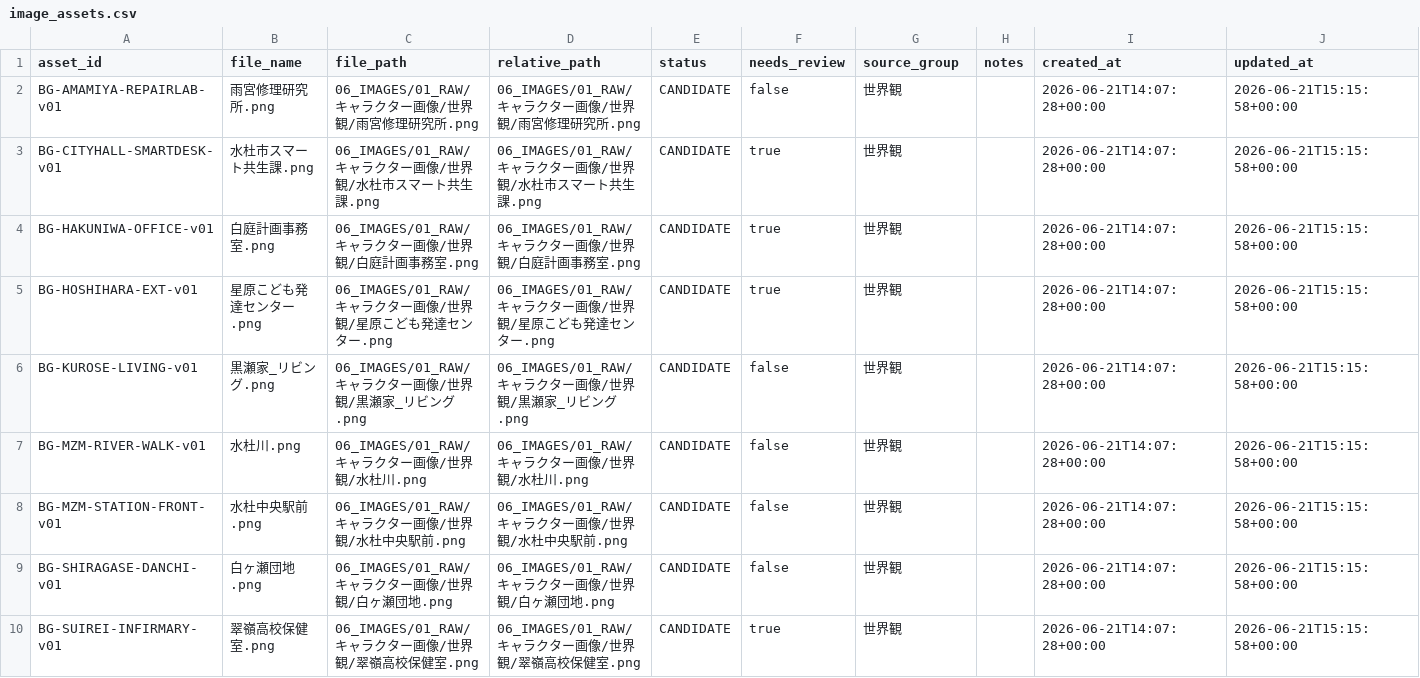
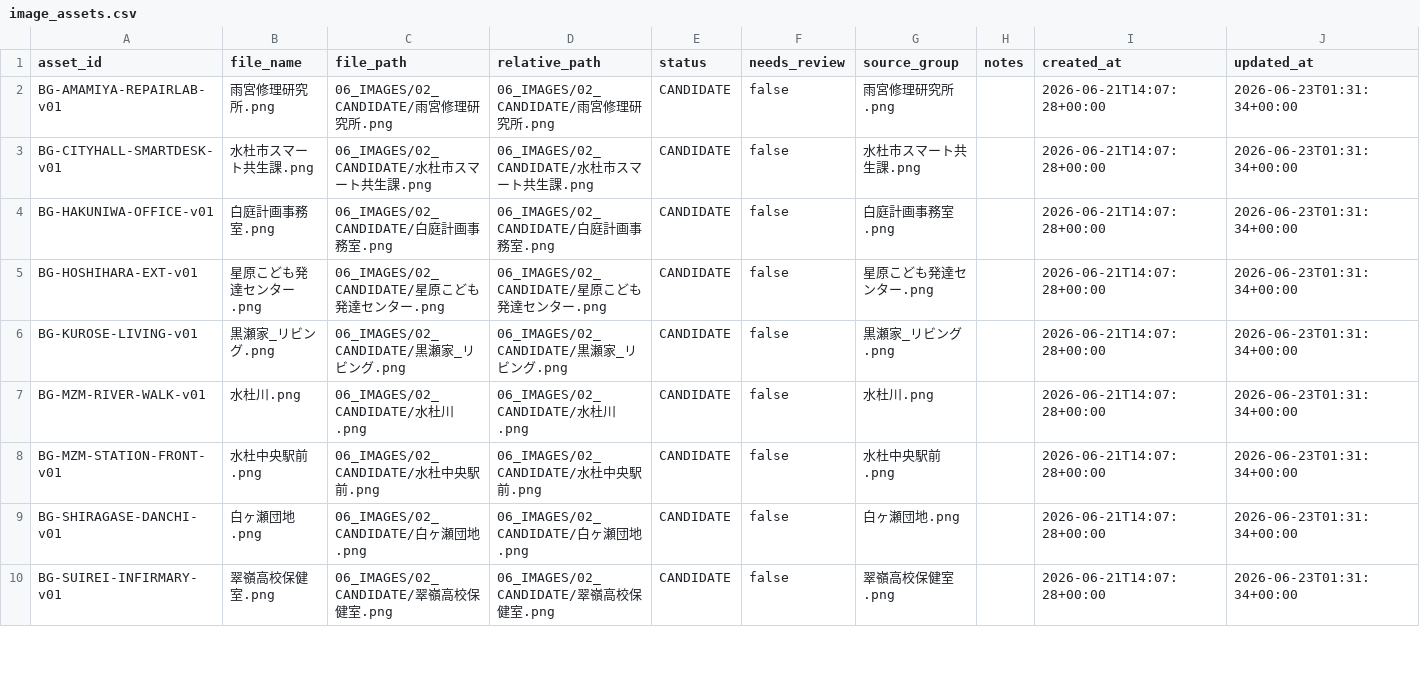
Before and after one commit to TangoRodriguez/amamiyarui, a CSV file: 03_DATA/image_assets.csv, drawn as a sheet; only a part is shown; the diff covers the shown part only.

```diff
--- a/03_DATA/image_assets.csv
+++ b/03_DATA/image_assets.csv
@@ -1,10 +1,10 @@
 asset_id,file_name,file_path,relative_path,status,needs_review,source_group,notes,created_at,updated_at
-BG-AMAMIYA-REPAIRLAB-v01,雨宮修理研究所.png,06_IMAGES/01_RAW/キャラクター画像/世界観/雨宮修理研究所.png,06_IMAGES/01_RAW/キャラクター画像/世界観/雨宮修理研究所.png,CANDIDATE,false,世界観,,2026-06-21T14:07:28+00:00,2026-06-21T15:15:58+00:00
-BG-CITYHALL-SMARTDESK-v01,水杜市スマート共生課.png,06_IMAGES/01_RAW/キャラクター画像/世界観/水杜市スマート共生課.png,06_IMAGES/01_RAW/キャラクター画像/世界観/水杜市スマート共生課.png,CANDIDATE,true,世界観,,2026-06-21T14:07:28+00:00,2026-06-21T15:15:58+00:00
-BG-HAKUNIWA-OFFICE-v01,白庭計画事務室.png,06_IMAGES/01_RAW/キャラクター画像/世界観/白庭計画事務室.png,06_IMAGES/01_RAW/キャラクター画像/世界観/白庭計画事務室.png,CANDIDATE,true,世界観,,2026-06-21T14:07:28+00:00,2026-06-21T15:15:58+00:00
-BG-HOSHIHARA-EXT-v01,星原こども発達センター.png,06_IMAGES/01_RAW/キャラクター画像/世界観/星原こども発達センター.png,06_IMAGES/01_RAW/キャラクター画像/世界観/星原こども発達センター.png,CANDIDATE,true,世界観,,2026-06-21T14:07:28+00:00,2026-06-21T15:15:58+00:00
-BG-KUROSE-LIVING-v01,黒瀬家_リビング.png,06_IMAGES/01_RAW/キャラクター画像/世界観/黒瀬家_リビング.png,06_IMAGES/01_RAW/キャラクター画像/世界観/黒瀬家_リビング.png,CANDIDATE,false,世界観,,2026-06-21T14:07:28+00:00,2026-06-21T15:15:58+00:00
-BG-MZM-RIVER-WALK-v01,水杜川.png,06_IMAGES/01_RAW/キャラクター画像/世界観/水杜川.png,06_IMAGES/01_RAW/キャラクター画像/世界観/水杜川.png,CANDIDATE,false,世界観,,2026-06-21T14:07:28+00:00,2026-06-21T15:15:58+00:00
-BG-MZM-STATION-FRONT-v01,水杜中央駅前.png,06_IMAGES/01_RAW/キャラクター画像/世界観/水杜中央駅前.png,06_IMAGES/01_RAW/キャラクター画像/世界観/水杜中央駅前.png,CANDIDATE,false,世界観,,2026-06-21T14:07:28+00:00,2026-06-21T15:15:58+00:00
-BG-SHIRAGASE-DANCHI-v01,白ヶ瀬団地.png,06_IMAGES/01_RAW/キャラクター画像/世界観/白ヶ瀬団地.png,06_IMAGES/01_RAW/キャラクター画像/世界観/白ヶ瀬団地.png,CANDIDATE,false,世界観,,2026-06-21T14:07:28+00:00,2026-06-21T15:15:58+00:00
-BG-SUIREI-INFIRMARY-v01,翠嶺高校保健室.png,06_IMAGES/01_RAW/キャラクター画像/世界観/翠嶺高校保健室.png,06_IMAGES/01_RAW/キャラクター画像/世界観/翠嶺高校保健室.png,CANDIDATE,true,世界観,,2026-06-21T14:07:28+00:00,2026-06-21T15:15:58+00:00
+BG-AMAMIYA-REPAIRLAB-v01,雨宮修理研究所.png,06_IMAGES/02_CANDIDATE/雨宮修理研究所.png,06_IMAGES/02_CANDIDATE/雨宮修理研究所.png,CANDIDATE,false,雨宮修理研究所.png,,2026-06-21T14:07:28+00:00,2026-06-23T01:31:34+00:00
+BG-CITYHALL-SMARTDESK-v01,水杜市スマート共生課.png,06_IMAGES/02_CANDIDATE/水杜市スマート共生課.png,06_IMAGES/02_CANDIDATE/水杜市スマート共生課.png,CANDIDATE,false,水杜市スマート共生課.png,,2026-06-21T14:07:28+00:00,2026-06-23T01:31:34+00:00
+BG-HAKUNIWA-OFFICE-v01,白庭計画事務室.png,06_IMAGES/02_CANDIDATE/白庭計画事務室.png,06_IMAGES/02_CANDIDATE/白庭計画事務室.png,CANDIDATE,false,白庭計画事務室.png,,2026-06-21T14:07:28+00:00,2026-06-23T01:31:34+00:00
+BG-HOSHIHARA-EXT-v01,星原こども発達センター.png,06_IMAGES/02_CANDIDATE/星原こども発達センター.png,06_IMAGES/02_CANDIDATE/星原こども発達センター.png,CANDIDATE,false,星原こども発達センター.png,,2026-06-21T14:07:28+00:00,2026-06-23T01:31:34+00:00
+BG-KUROSE-LIVING-v01,黒瀬家_リビング.png,06_IMAGES/02_CANDIDATE/黒瀬家_リビング.png,06_IMAGES/02_CANDIDATE/黒瀬家_リビング.png,CANDIDATE,false,黒瀬家_リビング.png,,2026-06-21T14:07:28+00:00,2026-06-23T01:31:34+00:00
+BG-MZM-RIVER-WALK-v01,水杜川.png,06_IMAGES/02_CANDIDATE/水杜川.png,06_IMAGES/02_CANDIDATE/水杜川.png,CANDIDATE,false,水杜川.png,,2026-06-21T14:07:28+00:00,2026-06-23T01:31:34+00:00
+BG-MZM-STATION-FRONT-v01,水杜中央駅前.png,06_IMAGES/02_CANDIDATE/水杜中央駅前.png,06_IMAGES/02_CANDIDATE/水杜中央駅前.png,CANDIDATE,false,水杜中央駅前.png,,2026-06-21T14:07:28+00:00,2026-06-23T01:31:34+00:00
+BG-SHIRAGASE-DANCHI-v01,白ヶ瀬団地.png,06_IMAGES/02_CANDIDATE/白ヶ瀬団地.png,06_IMAGES/02_CANDIDATE/白ヶ瀬団地.png,CANDIDATE,false,白ヶ瀬団地.png,,2026-06-21T14:07:28+00:00,2026-06-23T01:31:34+00:00
+BG-SUIREI-INFIRMARY-v01,翠嶺高校保健室.png,06_IMAGES/02_CANDIDATE/翠嶺高校保健室.png,06_IMAGES/02_CANDIDATE/翠嶺高校保健室.png,CANDIDATE,false,翠嶺高校保健室.png,,2026-06-21T14:07:28+00:00,2026-06-23T01:31:34+00:00
```
Also changed, not shown: 44 edited cells elsewhere in this file, 30 other files.
